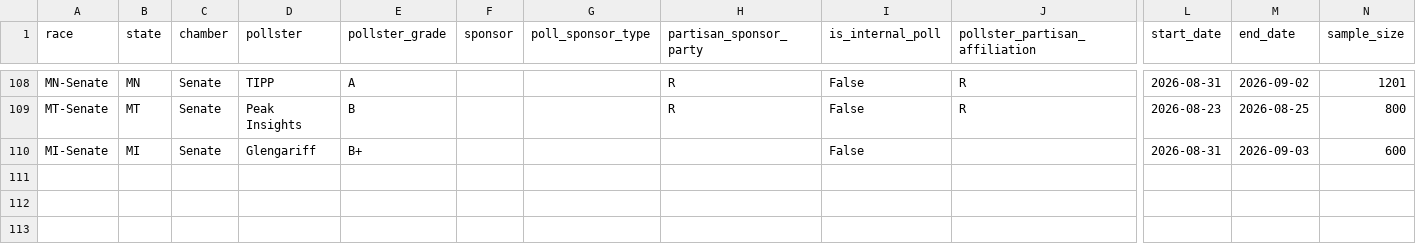
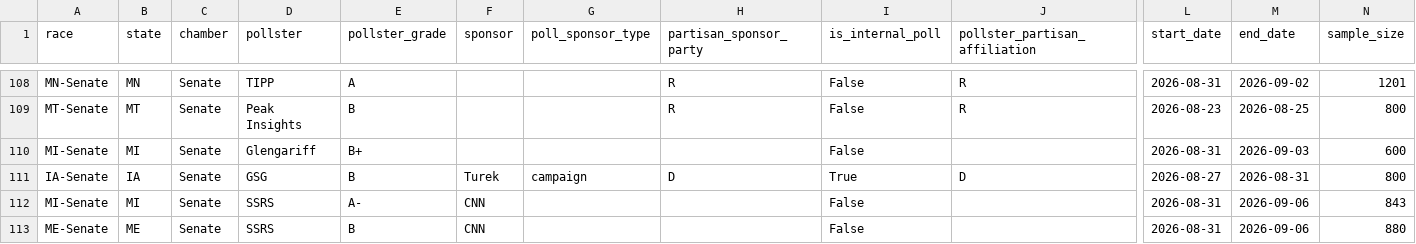
Before and after one commit to benyelin/2026-Senate-Model, a CSV file: inputs/manual_polls.csv, drawn as a sheet; only a part is shown, gaps mark what is left out; rows hold the shown columns only; the diff names each change by its address in the sheet, - before the commit and + after, or states it on an @@ line.

```diff
--- a/inputs/manual_polls.csv
+++ b/inputs/manual_polls.csv
+row 111: IA-Senate | IA | Senate | GSG | B | Turek | campaign | D | True | D | 2026-08-27 | 2026-08-31 | 800
+row 112: MI-Senate | MI | Senate | SSRS | A- | CNN |  |  | False |  | 2026-08-31 | 2026-09-06 | 843
+row 113: ME-Senate | ME | Senate | SSRS | B | CNN |  |  | False |  | 2026-08-31 | 2026-09-06 | 880
```
Also changed, not shown: inputs/manual_polls_adjusted.csv, inputs/race_inputs.before_candidate_quality_framework_option_b_apply.csv, 18 other files.
